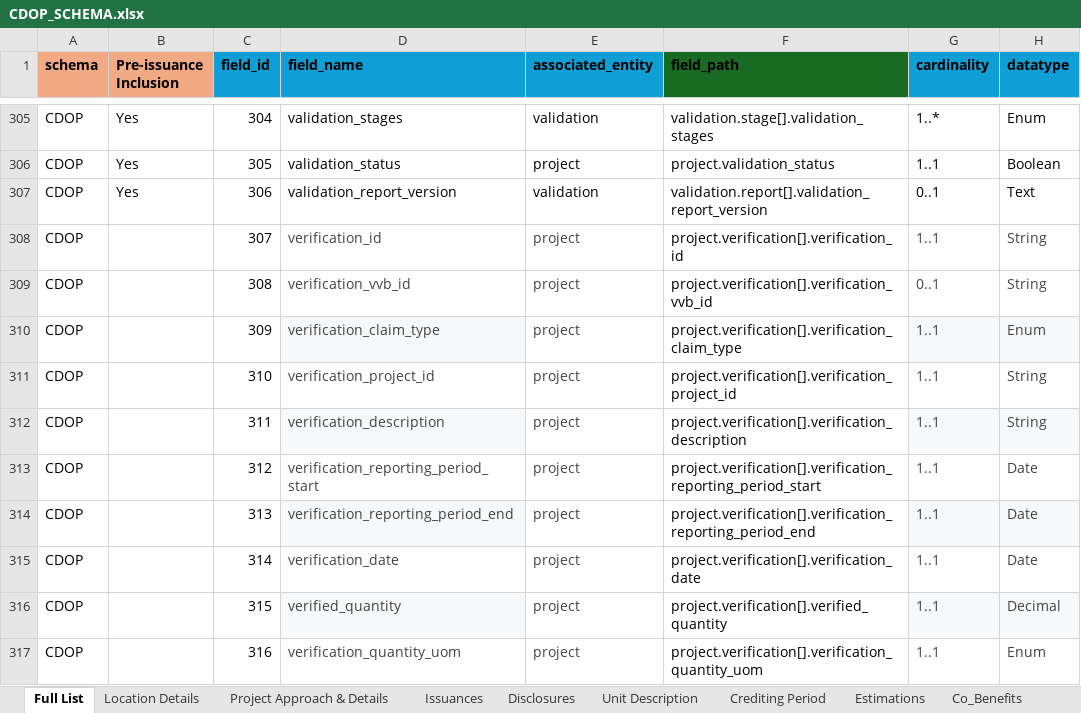
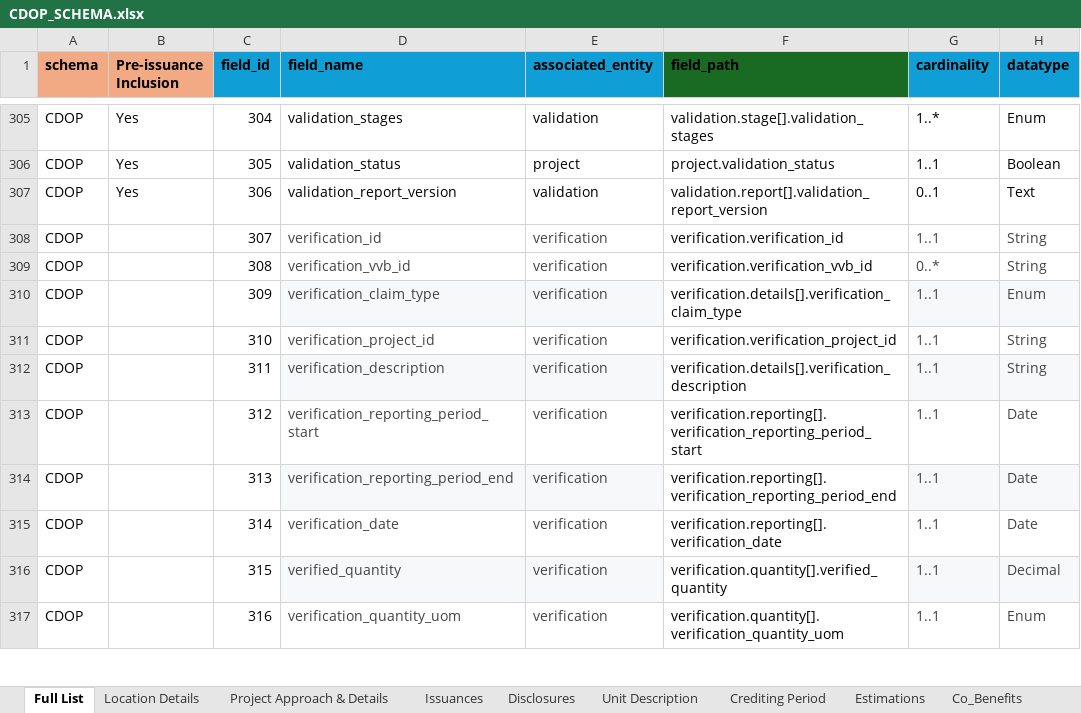
Before and after one commit to Carbon-Data-Open-Protocol/Carbon-Data-Open-Protocol, an Excel workbook: docs/CDOP_SCHEMA.xlsx, sheet Full List, drawn as a sheet; only a part is shown, gaps mark what is left out; values as stored, in another font and other column widths than the file's, no borders; the diff covers the shown part only; the diff names each change by its address in the sheet, - before the commit and + after, or states it on an @@ line.

Commit message:
Add files via upload
Reverting to original schema file before test files were generated for verification metadata

```diff
--- a/docs/CDOP_SCHEMA.xlsx (sheet Full List)
+++ b/docs/CDOP_SCHEMA.xlsx (sheet Full List)
-E308:E317 (associated_entity): project
+E308:E317 (associated_entity): verification
-F308 (field_path): project.verification[].verification_id
+F308 (field_path): verification.verification_id
-F309 (field_path): project.verification[].verification_vvb_id
+F309 (field_path): verification.verification_vvb_id
-G309 (cardinality): 0..1
+G309 (cardinality): 0..*
-E310 fill: none
+E310 fill: #F6F8F9
-F310 (field_path): project.verification[].verification_claim_type
+F310 (field_path): verification.details[].verification_claim_type
-F311 (field_path): project.verification[].verification_project_id
+F311 (field_path): verification.verification_project_id
-E312 fill: none
+E312 fill: #F6F8F9
-F312 (field_path): project.verification[].verification_description
+F312 (field_path): verification.details[].verification_description
-F313 (field_path): project.verification[].verification_reporting_period_start
+F313 (field_path): verification.reporting[].verification_reporting_period_start
-E314 fill: none
+E314 fill: #F6F8F9
-F314 (field_path): project.verification[].verification_reporting_period_end
+F314 (field_path): verification.reporting[].verification_reporting_period_end
-F315 (field_path): project.verification[].verification_date
+F315 (field_path): verification.reporting[].verification_date
-E316 fill: none
+E316 fill: #F6F8F9
-F316 (field_path): project.verification[].verified_quantity
+F316 (field_path): verification.quantity[].verified_quantity
-F317 (field_path): project.verification[].verification_quantity_uom
+F317 (field_path): verification.quantity[].verification_quantity_uom
```
Also changed, not shown: 29 edited cells and cell formats elsewhere in this sheet, sheet Verification_Metadata.
